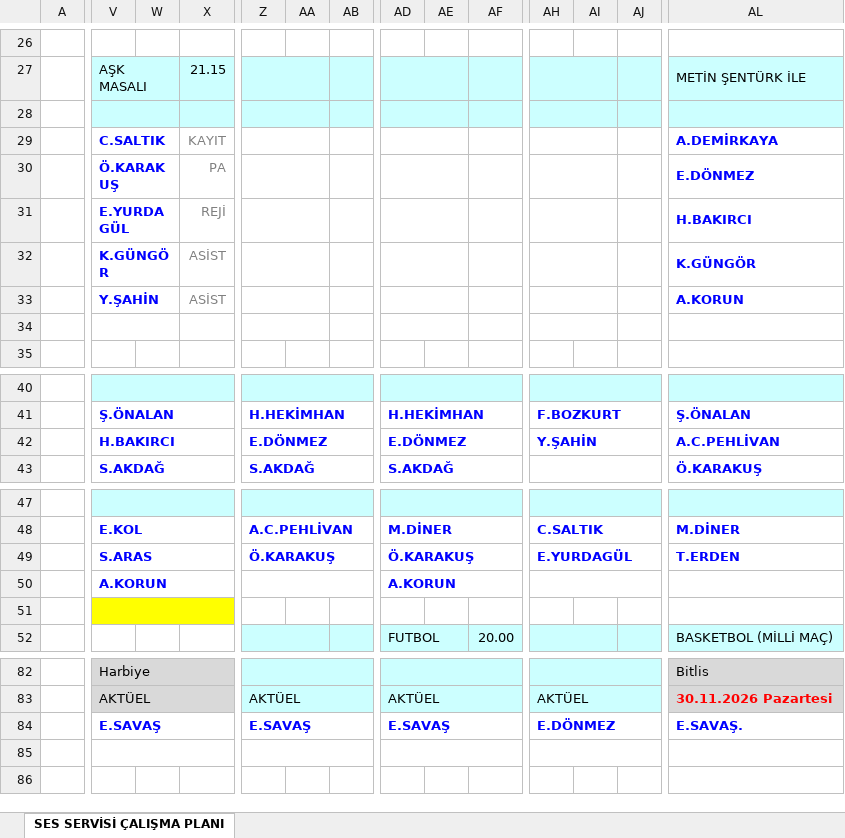
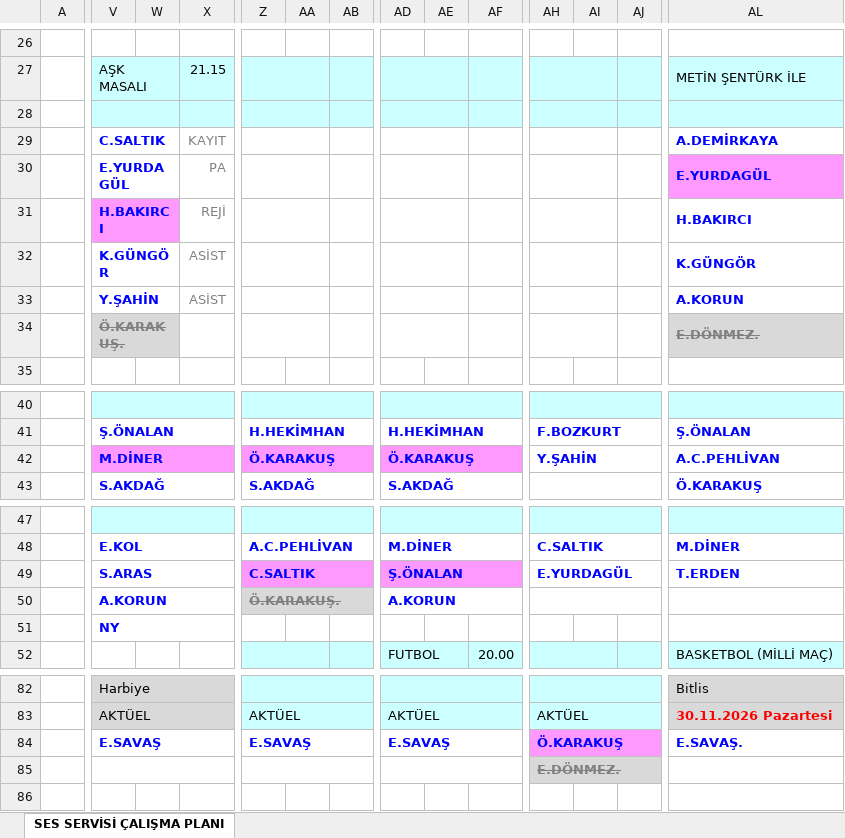
Before and after one commit to sesservisi/ses, an Excel workbook: Gorev-Listesi.xlsx, sheet SES SERVİSİ ÇALIŞMA PLANI, drawn as a sheet; only a part is shown, gaps mark what is left out; values as stored, in another font and other column widths than the file's, no borders; removed rows and columns are numbered as before the commit, all else as after; rows hold the shown columns only; the diff covers the shown part only; the diff names each change by its address in the sheet, - before the commit and + after, or states it on an @@ line.

```diff
--- a/Gorev-Listesi.xlsx (sheet SES SERVİSİ ÇALIŞMA PLANI)
+++ b/Gorev-Listesi.xlsx (sheet SES SERVİSİ ÇALIŞMA PLANI)
-row 28: (empty)
+row 28: (empty)
-V30: Ö.KARAKUŞ
+V30: E.YURDAGÜL
-AL30: E.DÖNMEZ
+AL30: E.YURDAGÜL
-AL30 fill: none
+AL30 fill: #FF99FF
-V31: E.YURDAGÜL
+V31: H.BAKIRCI
-V31:W31 fill: none
+V31:W31 fill: #FF99FF
-row 34: (empty)
+row 34:  | Ö.KARAKUŞ. |  |  |  |  |  |  |  |  |  |  |  | E.DÖNMEZ.
-V42: H.BAKIRCI
+V42: M.DİNER
-V42:X42 fill: none
+V42:X42 fill: #FF99FF
-Z42: E.DÖNMEZ
+Z42: Ö.KARAKUŞ
-Z42:AB42 fill: none
+Z42:AB42 fill: #FF99FF
-AD42: E.DÖNMEZ
+AD42: Ö.KARAKUŞ
-AD42:AF42 fill: none
+AD42:AF42 fill: #FF99FF
-Z49: Ö.KARAKUŞ
+Z49: C.SALTIK
-Z49:AB49 fill: none
+Z49:AB49 fill: #FF99FF
-AD49: Ö.KARAKUŞ
+AD49: Ş.ÖNALAN
-AD49:AF49 fill: none
+AD49:AF49 fill: #FF99FF
-Z50: (empty)
+Z50: Ö.KARAKUŞ.
-Z50:AB50 fill: none
+Z50:AB50 fill: #D9D9D9
-V51: (empty)
+V51: NY
-V51:X51 fill: #FFFF00
+V51:X51 fill: none
-AH84: E.DÖNMEZ
+AH84: Ö.KARAKUŞ
-AH84:AJ84 fill: none
+AH84:AJ84 fill: #FF99FF
-AH85: (empty)
+AH85: E.DÖNMEZ.
-AH85:AJ85 fill: none
+AH85:AJ85 fill: #D9D9D9
```
Also changed, not shown: 4 edited cells and cell formats elsewhere in this sheet.
